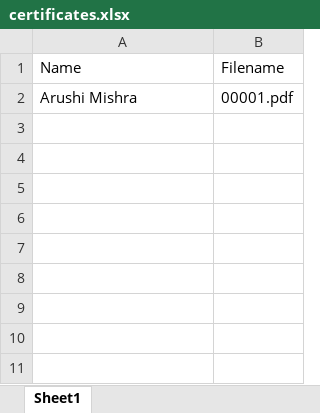
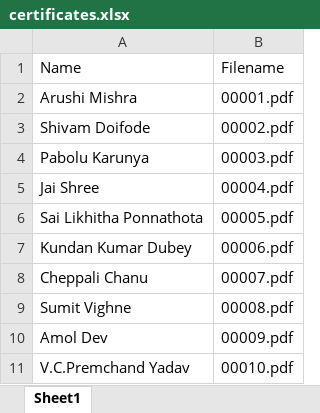
Before and after one commit to spectrixcreations/Spectrix_website, an Excel workbook: certificates.xlsx, sheet Sheet1, drawn as a sheet; values as stored, in another font and other column widths than the file's, no borders; the diff names each change by its address in the sheet, - before the commit and + after, or states it on an @@ line.

Commit message:
Updated the certificates

```diff
--- a/certificates.xlsx (sheet Sheet1)
+++ b/certificates.xlsx (sheet Sheet1)
+row 3: Shivam Doifode | 00002.pdf
+row 4: Pabolu Karunya | 00003.pdf
+row 5: Jai Shree | 00004.pdf
+row 6: Sai Likhitha Ponnathota | 00005.pdf
+row 7: Kundan Kumar Dubey | 00006.pdf
+row 8: Cheppali Chanu | 00007.pdf
+row 9: Sumit Vighne | 00008.pdf
+row 10: Amol Dev | 00009.pdf
+row 11: V.C.Premchand Yadav | 00010.pdf
```
Also changed, not shown: 10 other files.
